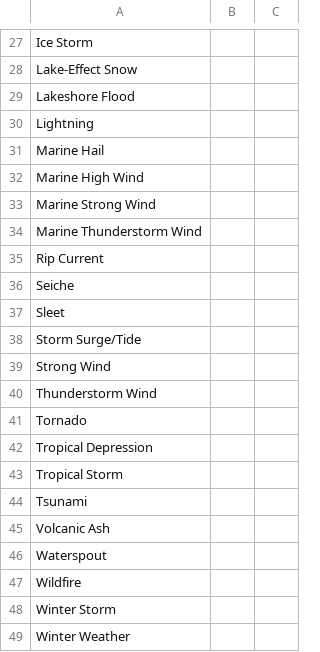
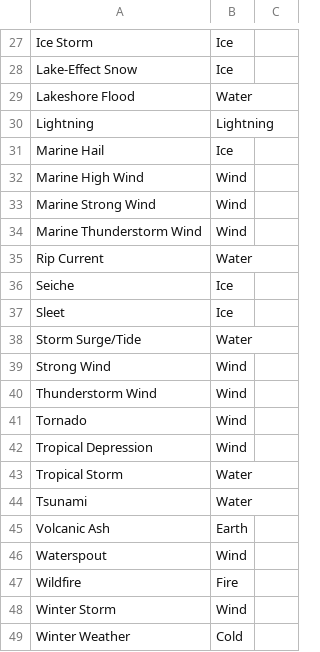
Before and after one commit to lawrence009/datasciencecoursera, a CSV file: repdata/peer2/EventTable.csv, drawn as a sheet; only a part is shown, gaps mark what is left out; the diff covers the shown part only; the diff names each change by its address in the sheet, - before the commit and + after, or states it on an @@ line.

```diff
--- a/repdata/peer2/EventTable.csv
+++ b/repdata/peer2/EventTable.csv
-B27:B28: (empty)
+B27:B28: Ice
-B29: (empty)
+B29: Water
-B30: (empty)
+B30: Lightning
-B31: (empty)
+B31: Ice
-B32:B34: (empty)
+B32:B34: Wind
-B35: (empty)
+B35: Water
-B36:B37: (empty)
+B36:B37: Ice
-B38: (empty)
+B38: Water
-B39:B42: (empty)
+B39:B42: Wind
-B43:B44: (empty)
+B43:B44: Water
-B45: (empty)
+B45: Earth
-B46: (empty)
+B46: Wind
-B47: (empty)
+B47: Fire
-B48: (empty)
+B48: Wind
-B49: (empty)
+B49: Cold
```
Also changed, not shown: 36 edited cells elsewhere in this file, 1 other file.
